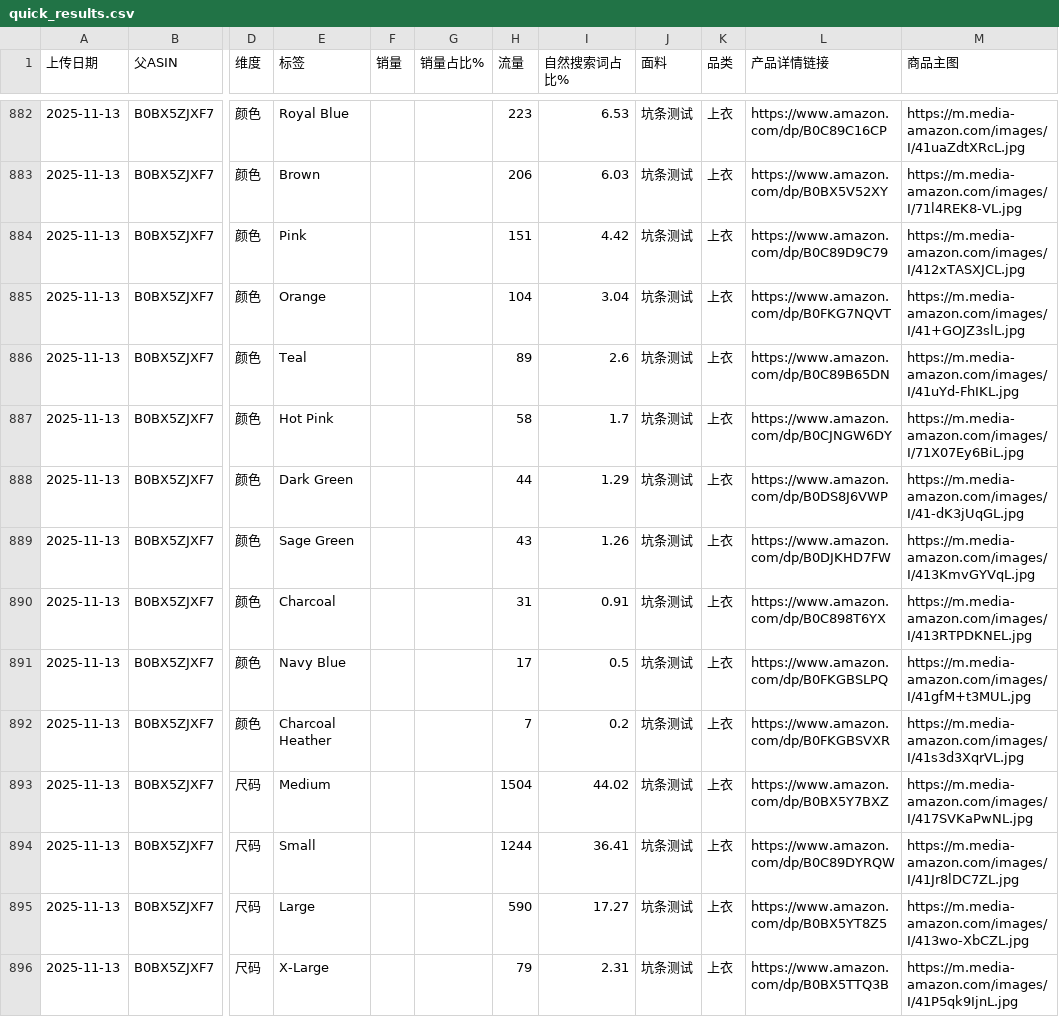
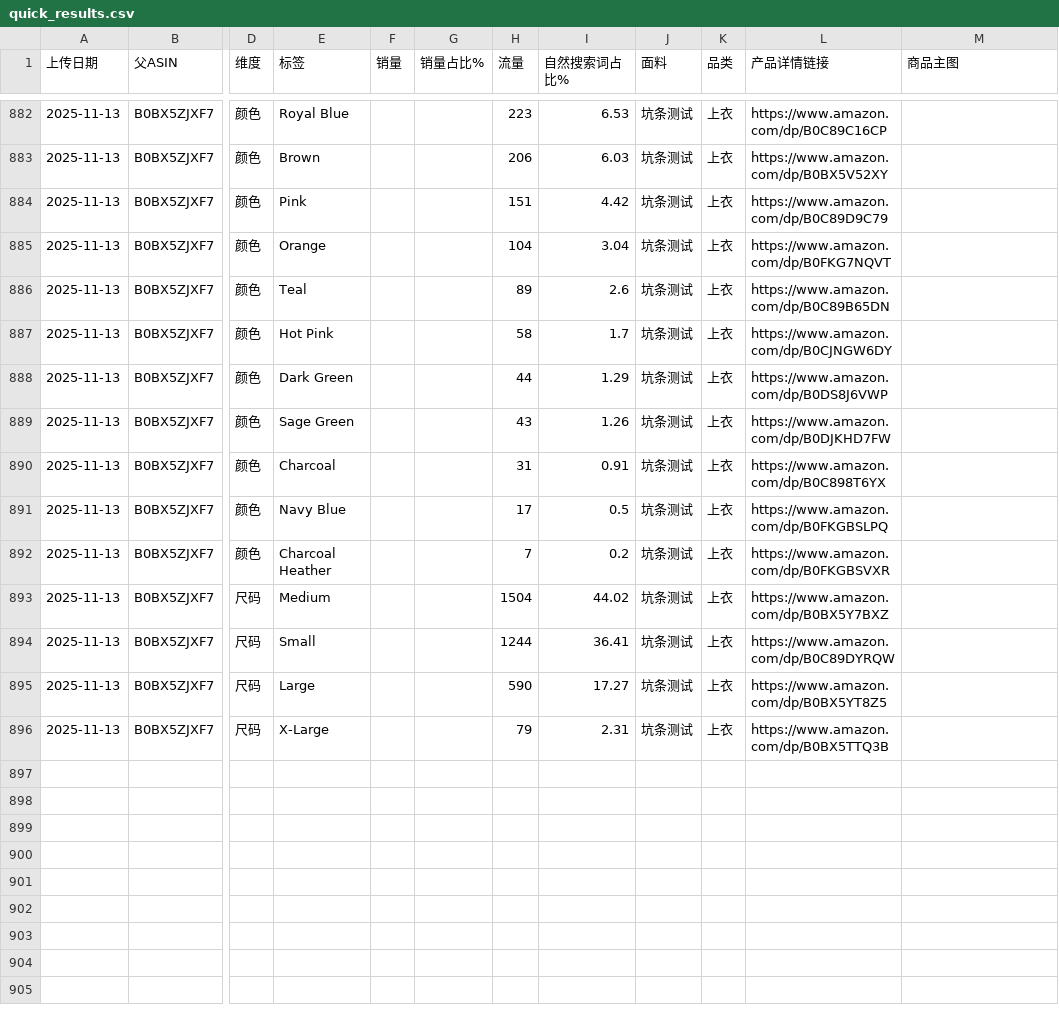
Before and after one commit to wasdkd/Amazon, a CSV file: uploads2/quick_results.csv, drawn as a sheet; only a part is shown, gaps mark what is left out; the diff covers the shown part only; the diff names each change by its address in the sheet, - before the commit and + after, or states it on an @@ line.

```diff
--- a/uploads2/quick_results.csv
+++ b/uploads2/quick_results.csv
-M882 (商品主图): https://m.media-amazon.com/images/I/41uaZdtXRcL.jpg
+M882 (商品主图): (empty)
-M883 (商品主图): https://m.media-amazon.com/images/I/71l4REK8-VL.jpg
+M883 (商品主图): (empty)
-M884 (商品主图): https://m.media-amazon.com/images/I/412xTASXJCL.jpg
+M884 (商品主图): (empty)
-M885 (商品主图): https://m.media-amazon.com/images/I/41+GOJZ3slL.jpg
+M885 (商品主图): (empty)
-M886 (商品主图): https://m.media-amazon.com/images/I/41uYd-FhIKL.jpg
+M886 (商品主图): (empty)
-M887 (商品主图): https://m.media-amazon.com/images/I/71X07Ey6BiL.jpg
+M887 (商品主图): (empty)
-M888 (商品主图): https://m.media-amazon.com/images/I/41-dK3jUqGL.jpg
+M888 (商品主图): (empty)
-M889 (商品主图): https://m.media-amazon.com/images/I/413KmvGYVqL.jpg
+M889 (商品主图): (empty)
-M890 (商品主图): https://m.media-amazon.com/images/I/413RTPDKNEL.jpg
+M890 (商品主图): (empty)
-M891 (商品主图): https://m.media-amazon.com/images/I/41gfM+t3MUL.jpg
+M891 (商品主图): (empty)
-M892 (商品主图): https://m.media-amazon.com/images/I/41s3d3XqrVL.jpg
+M892 (商品主图): (empty)
-M893 (商品主图): https://m.media-amazon.com/images/I/417SVKaPwNL.jpg
+M893 (商品主图): (empty)
-M894 (商品主图): https://m.media-amazon.com/images/I/41Jr8lDC7ZL.jpg
+M894 (商品主图): (empty)
-M895 (商品主图): https://m.media-amazon.com/images/I/413wo-XbCZL.jpg
+M895 (商品主图): (empty)
-M896 (商品主图): https://m.media-amazon.com/images/I/41P5qk9IjnL.jpg
+M896 (商品主图): (empty)
```
Also changed, not shown: 27 edited cells elsewhere in this file.
